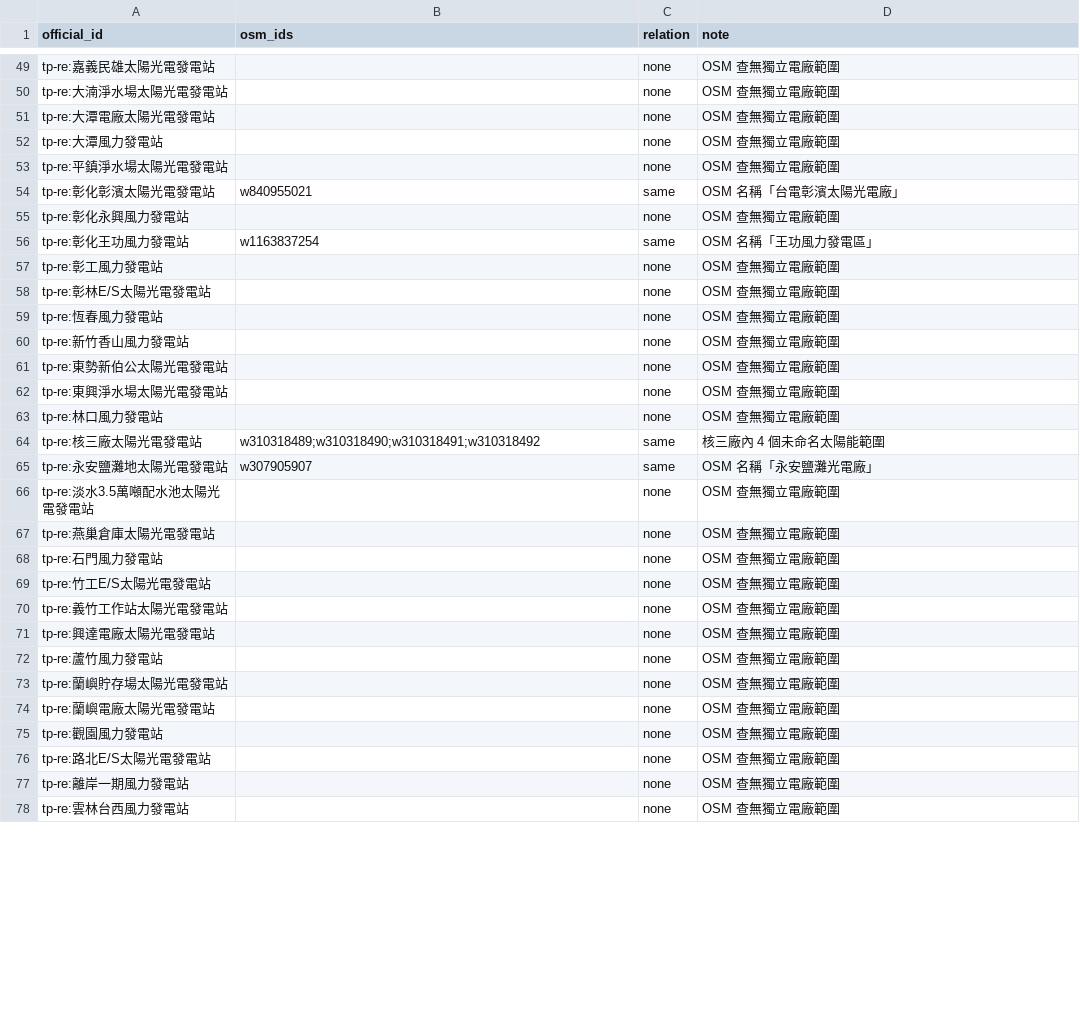
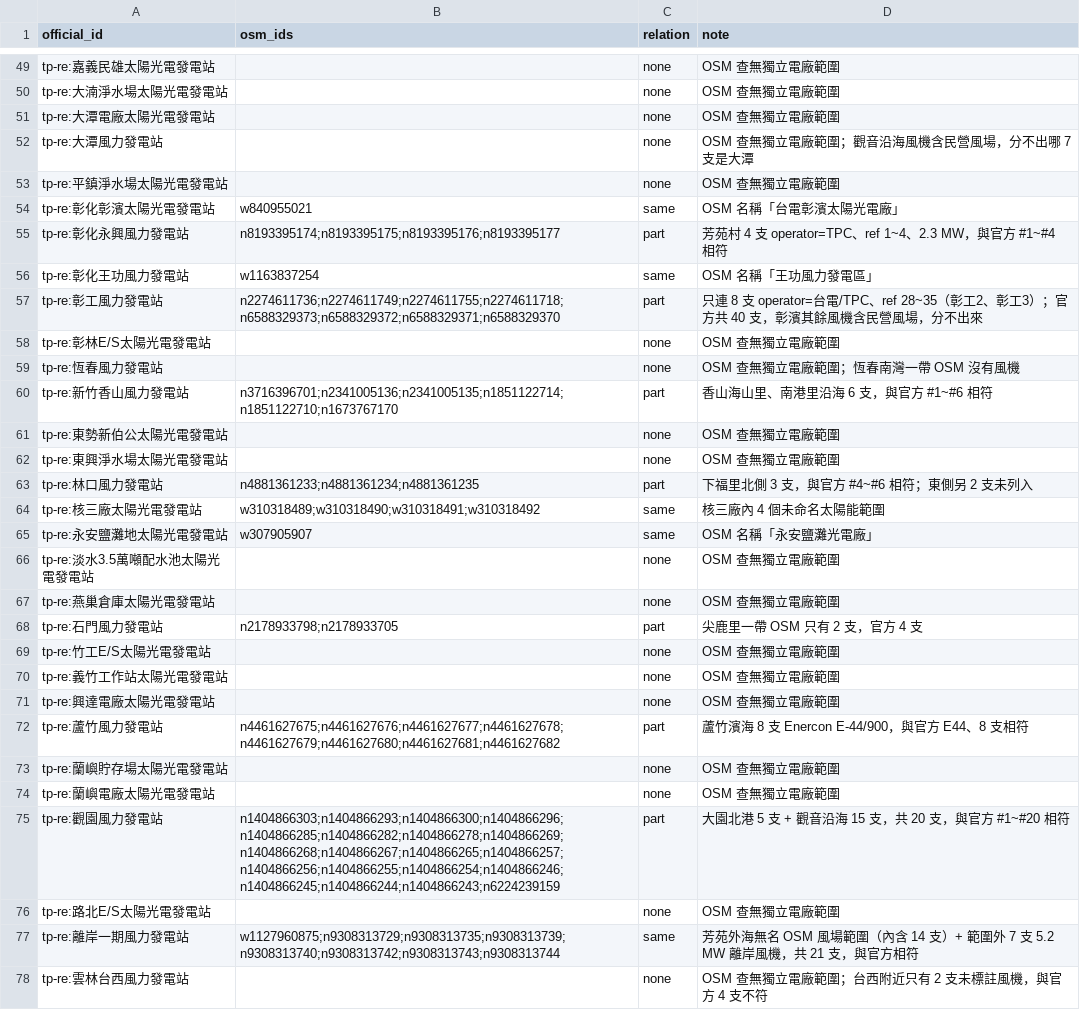
Before and after one commit to SweetCowCow/PowerMap, a CSV file: data/official/crosswalk.csv, drawn as a sheet; only a part is shown, gaps mark what is left out; the diff covers the shown part only.

Commit message:
Link Taipower wind stations to OSM turbines and add reviewed official locations
- crosswalk: 9 onshore wind stations linked to OSM turbines with part,
  Changgong limited to 8 TPC-tagged turbines, Offshore Phase 1 merged
  (same) with the unnamed OSM wind farm plus 7 offshore turbines;
  no_osm 47 -> 36
- data/official/locations.csv: 30 user-reviewed estimated locations
  (site 15, address 1, village 8, road 6)
- locate-official-plants change artifacts (adds road precision)

```diff
--- a/data/official/crosswalk.csv
+++ b/data/official/crosswalk.csv
@@ -51,14 +51,14 @@ tp-re:大湳淨水場太陽光電發電站,,none,OSM 查無獨立電廠範圍
 tp-re:大潭電廠太陽光電發電站,,none,OSM 查無獨立電廠範圍
-tp-re:大潭風力發電站,,none,OSM 查無獨立電廠範圍
+tp-re:大潭風力發電站,,none,OSM 查無獨立電廠範圍；觀音沿海風機含民營風場，分不出哪 7 支是大潭
 tp-re:平鎮淨水場太陽光電發電站,,none,OSM 查無獨立電廠範圍
 tp-re:彰化彰濱太陽光電發電站,w840955021,same,OSM 名稱「台電彰濱太陽光電廠」
-tp-re:彰化永興風力發電站,,none,OSM 查無獨立電廠範圍
+tp-re:彰化永興風力發電站,n8193395174;n8193395175;n8193395176;n8193395177,part,芳苑村 4 支 operator=TPC、ref 1~4、2.3 MW，與官方 #1~#4 相符
 tp-re:彰化王功風力發電站,w1163837254,same,OSM 名稱「王功風力發電區」
-tp-re:彰工風力發電站,,none,OSM 查無獨立電廠範圍
+tp-re:彰工風力發電站,n2274611736;n2274611749;n2274611755;n2274611718;n6588329373;n6588329372;n6588329371;n6588329370,part,只連 8 支 operator=台電/TPC、ref 28~35（彰工2、彰工3）；官方共 40 支，彰濱其餘風機含民營風場，分不出來
 tp-re:彰林E/S太陽光電發電站,,none,OSM 查無獨立電廠範圍
-tp-re:恆春風力發電站,,none,OSM 查無獨立電廠範圍
-tp-re:新竹香山風力發電站,,none,OSM 查無獨立電廠範圍
+tp-re:恆春風力發電站,,none,OSM 查無獨立電廠範圍；恆春南灣一帶 OSM 沒有風機
+tp-re:新竹香山風力發電站,n3716396701;n2341005136;n2341005135;n1851122714;n1851122710;n1673767170,part,香山海山里、南港里沿海 6 支，與官方 #1~#6 相符
 tp-re:東勢新伯公太陽光電發電站,,none,OSM 查無獨立電廠範圍
 tp-re:東興淨水場太陽光電發電站,,none,OSM 查無獨立電廠範圍
-tp-re:林口風力發電站,,none,OSM 查無獨立電廠範圍
+tp-re:林口風力發電站,n4881361233;n4881361234;n4881361235,part,下福里北側 3 支，與官方 #4~#6 相符；東側另 2 支未列入
 tp-re:核三廠太陽光電發電站,w310318489;w310318490;w310318491;w310318492,same,核三廠內 4 個未命名太陽能範圍
@@ -67,3 +67,3 @@ tp-re:淡水3.5萬噸配水池太陽光電發電站,,none,OSM 查無獨立電廠
 tp-re:燕巢倉庫太陽光電發電站,,none,OSM 查無獨立電廠範圍
-tp-re:石門風力發電站,,none,OSM 查無獨立電廠範圍
+tp-re:石門風力發電站,n2178933798;n2178933705,part,尖鹿里一帶 OSM 只有 2 支，官方 4 支
 tp-re:竹工E/S太陽光電發電站,,none,OSM 查無獨立電廠範圍
@@ -71,8 +71,8 @@ tp-re:義竹工作站太陽光電發電站,,none,OSM 查無獨立電廠範圍
 tp-re:興達電廠太陽光電發電站,,none,OSM 查無獨立電廠範圍
-tp-re:蘆竹風力發電站,,none,OSM 查無獨立電廠範圍
+tp-re:蘆竹風力發電站,n4461627675;n4461627676;n4461627677;n4461627678;n4461627679;n4461627680;n4461627681;n4461627682,part,蘆竹濱海 8 支 Enercon E-44/900，與官方 E44、8 支相符
 tp-re:蘭嶼貯存場太陽光電發電站,,none,OSM 查無獨立電廠範圍
 tp-re:蘭嶼電廠太陽光電發電站,,none,OSM 查無獨立電廠範圍
-tp-re:觀園風力發電站,,none,OSM 查無獨立電廠範圍
+tp-re:觀園風力發電站,n1404866303;n1404866293;n1404866300;n1404866296;n1404866285;n1404866282;n1404866278;n1404866269;n1404866268;n1404866267;n1404866265;n1404866257;n1404866256;n1404866255;n1404866254;n1404866246;n1404866245;n1404866244;n1404866243;n6224239159,part,大園北港 5 支 + 觀音沿海 15 支，共 20 支，與官方 #1~#20 相符
 tp-re:路北E/S太陽光電發電站,,none,OSM 查無獨立電廠範圍
-tp-re:離岸一期風力發電站,,none,OSM 查無獨立電廠範圍
-tp-re:雲林台西風力發電站,,none,OSM 查無獨立電廠範圍
+tp-re:離岸一期風力發電站,w1127960875;n9308313729;n9308313735;n9308313739;n9308313740;n9308313742;n9308313743;n9308313744,same,芳苑外海無名 OSM 風場範圍（內含 14 支）+ 範圍外 7 支 5.2 MW 離岸風機，共 21 支，與官方相符
+tp-re:雲林台西風力發電站,,none,OSM 查無獨立電廠範圍；台西附近只有 2 支未標註風機，與官方 4 支不符
```
Also changed, not shown: 10 edited cells elsewhere in this file, data/processed/dedup_log.csv, data/processed/unmatched.csv, 11 other files.
